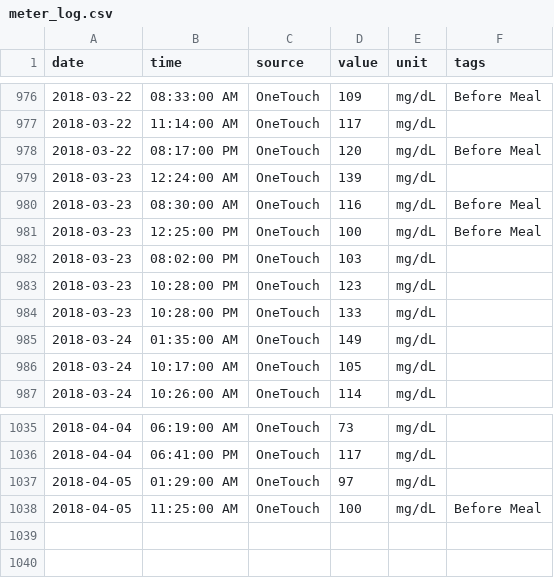
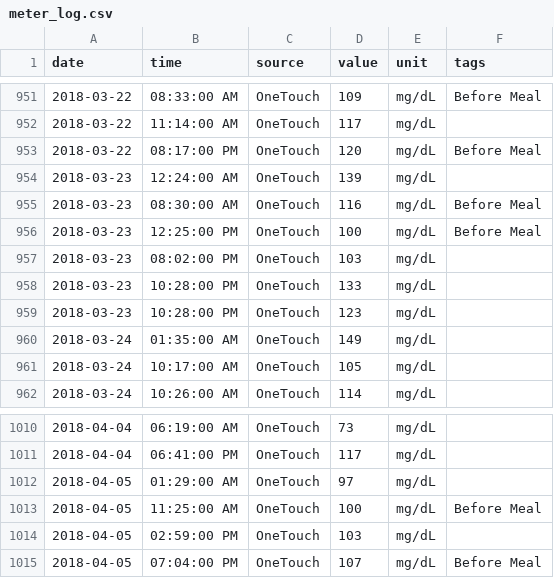
Before and after one commit to ex-nerd/ex-nerd.github.io, a CSV file: stats/meter_log.csv, drawn as a sheet; only a part is shown, gaps mark what is left out; the diff covers the shown part only.

```diff
--- a/stats/meter_log.csv
+++ b/stats/meter_log.csv
@@ -982,4 +957,4 @@ date,time,source,value,unit,tags
 2018-03-23,08:02:00 PM,OneTouch,103,mg/dL,
+2018-03-23,10:28:00 PM,OneTouch,133,mg/dL,
 2018-03-23,10:28:00 PM,OneTouch,123,mg/dL,
-2018-03-23,10:28:00 PM,OneTouch,133,mg/dL,
 2018-03-24,01:35:00 AM,OneTouch,149,mg/dL,
@@ -1038 +1013,3 @@ date,time,source,value,unit,tags
 2018-04-05,11:25:00 AM,OneTouch,100,mg/dL,Before Meal
+2018-04-05,02:59:00 PM,OneTouch,103,mg/dL,
+2018-04-05,07:04:00 PM,OneTouch,107,mg/dL,Before Meal
```
Also changed, not shown: 25 removed rows elsewhere in this file, 4 other files.
